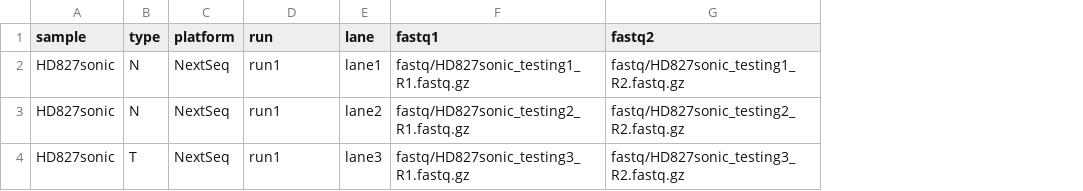
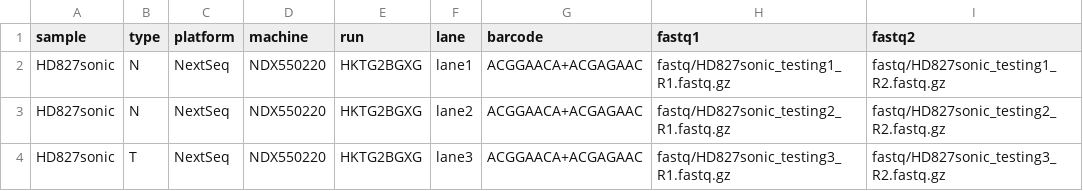
Before and after one commit to hydra-genetics/prealignment, a TSV file: .tests/integration/units.tsv, drawn as a sheet; only a part is shown; addresses are those after the commit; the diff names each change by its address in the sheet, - before the commit and + after, or states it on an @@ line.

Commit message:
refactor: update units to match latest decided version.

```diff
--- a/.tests/integration/units.tsv
+++ b/.tests/integration/units.tsv
+column D (machine), rows 2-4: all NDX550220
+column G (barcode), rows 2-4: all ACGGAACA+ACGAGAAC
-E2:E4 (run): run1
+E2:E4 (run): HKTG2BGXG
```
Also changed, not shown: 1 other file.
